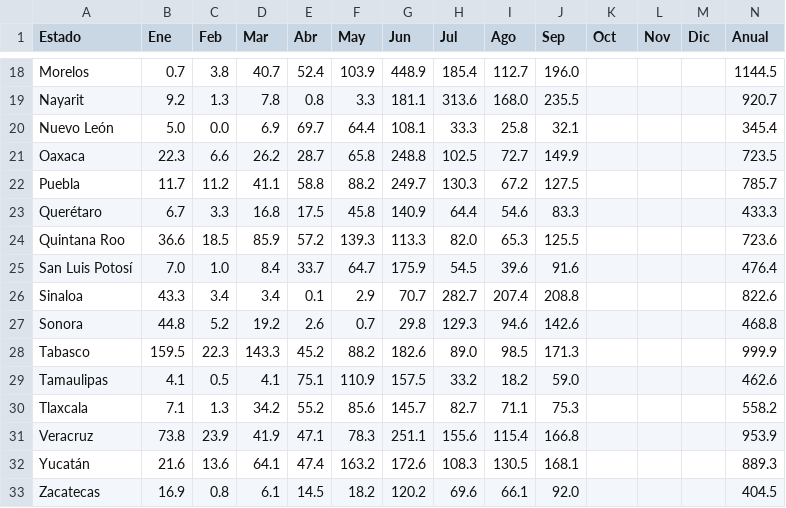
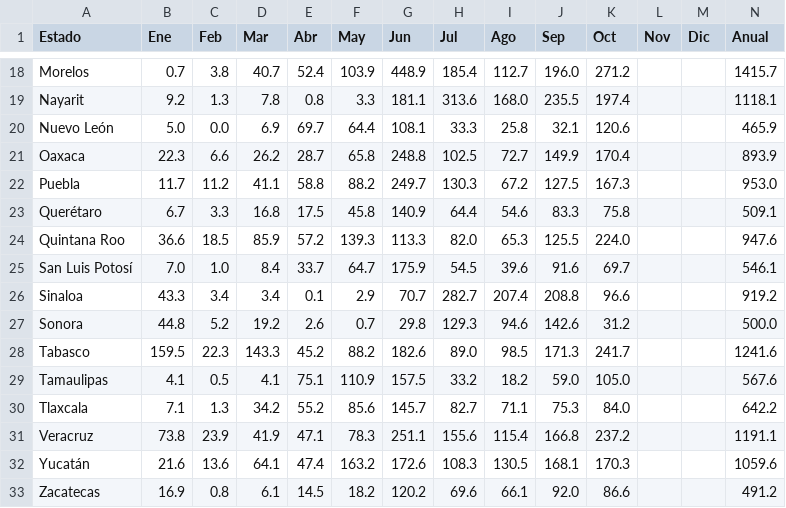
Before and after one commit to lapanquecita/climatologia, a CSV file: csv/2026_PREC.csv, drawn as a sheet; only a part is shown, gaps mark what is left out; the diff covers the shown part only; the diff names each change by its address in the sheet, - before the commit and + after, or states it on an @@ line.

```diff
--- a/csv/2026_PREC.csv
+++ b/csv/2026_PREC.csv
-K18 (Oct): (empty)
+K18 (Oct): 271.2
-N18 (Anual): 1144.5
+N18 (Anual): 1415.7
-K19 (Oct): (empty)
+K19 (Oct): 197.4
-N19 (Anual): 920.7
+N19 (Anual): 1118.1
-K20 (Oct): (empty)
+K20 (Oct): 120.6
-N20 (Anual): 345.4
+N20 (Anual): 465.9
-K21 (Oct): (empty)
+K21 (Oct): 170.4
-N21 (Anual): 723.5
+N21 (Anual): 893.9
-K22 (Oct): (empty)
+K22 (Oct): 167.3
-N22 (Anual): 785.7
+N22 (Anual): 953.0
-K23 (Oct): (empty)
+K23 (Oct): 75.8
-N23 (Anual): 433.3
+N23 (Anual): 509.1
-K24 (Oct): (empty)
+K24 (Oct): 224.0
-N24 (Anual): 723.6
+N24 (Anual): 947.6
-K25 (Oct): (empty)
+K25 (Oct): 69.7
-N25 (Anual): 476.4
+N25 (Anual): 546.1
-K26 (Oct): (empty)
+K26 (Oct): 96.6
-N26 (Anual): 822.6
+N26 (Anual): 919.2
-K27 (Oct): (empty)
+K27 (Oct): 31.2
-N27 (Anual): 468.8
+N27 (Anual): 500.0
-K28 (Oct): (empty)
+K28 (Oct): 241.7
-N28 (Anual): 999.9
+N28 (Anual): 1241.6
-K29 (Oct): (empty)
+K29 (Oct): 105.0
-N29 (Anual): 462.6
+N29 (Anual): 567.6
-K30 (Oct): (empty)
+K30 (Oct): 84.0
-N30 (Anual): 558.2
+N30 (Anual): 642.2
-K31 (Oct): (empty)
+K31 (Oct): 237.2
-N31 (Anual): 953.9
+N31 (Anual): 1191.1
-K32 (Oct): (empty)
+K32 (Oct): 170.3
-N32 (Anual): 889.3
+N32 (Anual): 1059.6
-K33 (Oct): (empty)
+K33 (Oct): 86.6
-N33 (Anual): 404.5
+N33 (Anual): 491.2
```
Also changed, not shown: 34 edited cells elsewhere in this file, csv/2026_TMAX.csv, csv/2026_TMED.csv, 16 other files.
